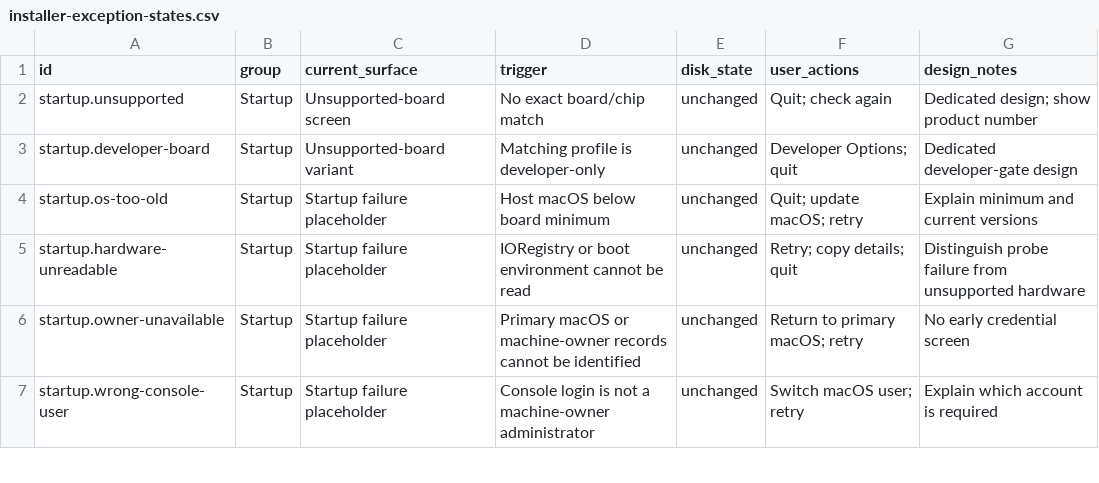
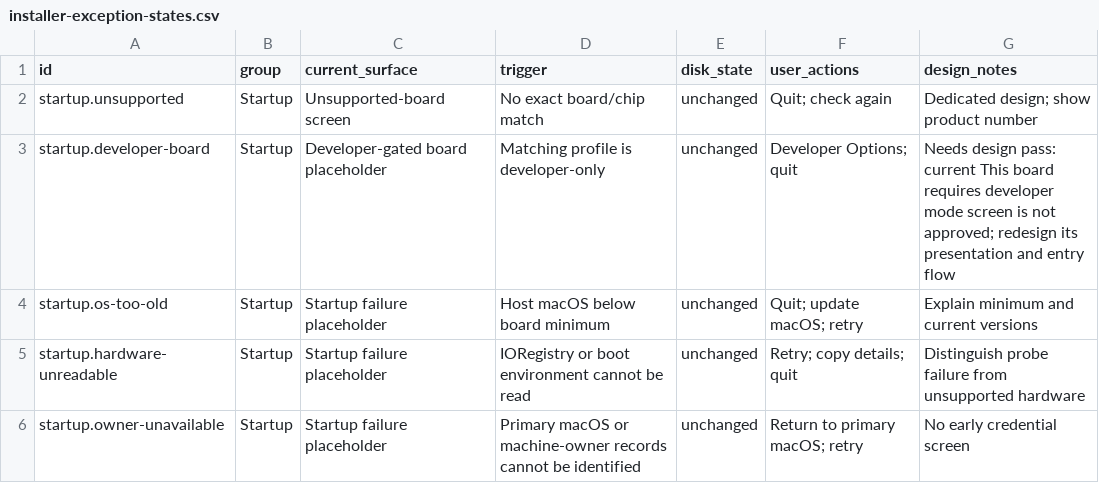
Before and after one commit to GravityLinux/installer-next, a CSV file: docs/installer-exception-states.csv, drawn as a sheet; only a part is shown; the shorter side is filled out with more unchanged rows.

```diff
--- a/docs/installer-exception-states.csv
+++ b/docs/installer-exception-states.csv
@@ -2,3 +2,3 @@ id,group,current_surface,trigger,disk_state,user_actions,design_notes
 startup.unsupported,Startup,Unsupported-board screen,No exact board/chip match,unchanged,Quit; check again,Dedicated design; show product number
-startup.developer-board,Startup,Unsupported-board variant,Matching profile is developer-only,unchanged,Developer Options; quit,Dedicated developer-gate design
+startup.developer-board,Startup,Developer-gated board placeholder,Matching profile is developer-only,unchanged,Developer Options; quit,Needs design pass: current This board requires developer mode screen is not approved; redesign its presentation and entry flow
 startup.os-too-old,Startup,Startup failure placeholder,Host macOS below board minimum,unchanged,Quit; update macOS; retry,Explain minimum and current versions
```
Also changed, not shown: docs/design/audit.csv, 11 other files.
